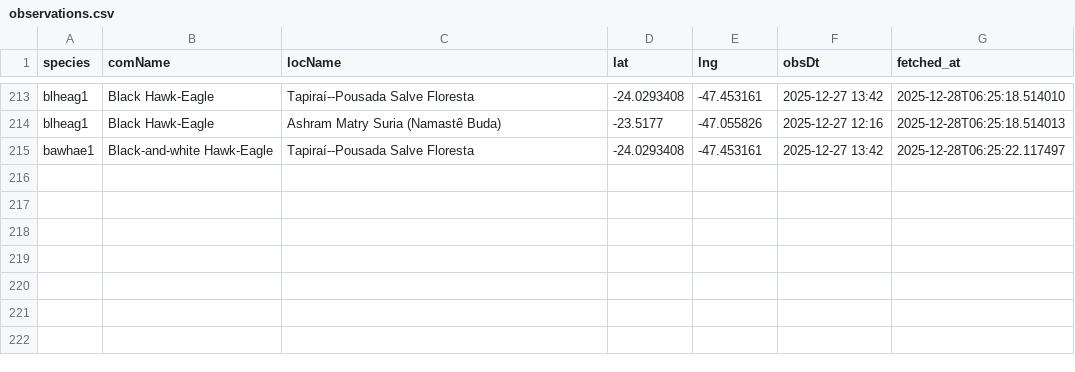
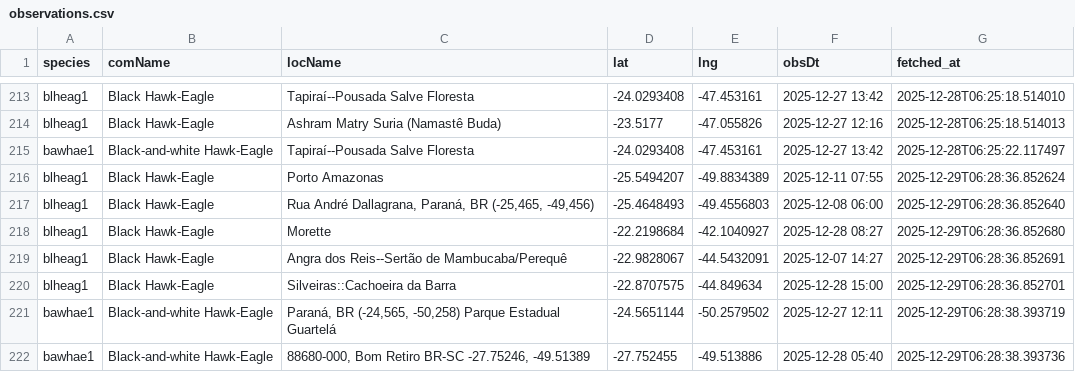
Before and after one commit to LucasEmerickTorrezani/ebird-aguias-de-penacho-dashboard, a CSV file: data/observations.csv, drawn as a sheet; only a part is shown, gaps mark what is left out; the diff names each change by its address in the sheet, - before the commit and + after, or states it on an @@ line.

```diff
--- a/data/observations.csv
+++ b/data/observations.csv
+row 216: blheag1 | Black Hawk-Eagle | Porto Amazonas | -25.5494207 | -49.8834389 | 2025-12-11 07:55 | 2025-12-29T06:28:36.852624
+row 217: blheag1 | Black Hawk-Eagle | Rua André Dallagrana, Paraná, BR (-25,465, -49,456) | -25.4648493 | -49.4556803 | 2025-12-08 06:00 | 2025-12-29T06:28:36.852640
+row 218: blheag1 | Black Hawk-Eagle | Morette | -22.2198684 | -42.1040927 | 2025-12-28 08:27 | 2025-12-29T06:28:36.852680
+row 219: blheag1 | Black Hawk-Eagle | Angra dos Reis--Sertão de Mambucaba/Perequê | -22.9828067 | -44.5432091 | 2025-12-07 14:27 | 2025-12-29T06:28:36.852691
+row 220: blheag1 | Black Hawk-Eagle | Silveiras::Cachoeira da Barra | -22.8707575 | -44.849634 | 2025-12-28 15:00 | 2025-12-29T06:28:36.852701
+row 221: bawhae1 | Black-and-white Hawk-Eagle | Paraná, BR (-24,565, -50,258) Parque Estadual Guartelá | -24.5651144 | -50.2579502 | 2025-12-27 12:11 | 2025-12-29T06:28:38.393719
+row 222: bawhae1 | Black-and-white Hawk-Eagle | 88680-000, Bom Retiro BR-SC -27.75246, -49.51389 | -27.752455 | -49.513886 | 2025-12-28 05:40 | 2025-12-29T06:28:38.393736
```
